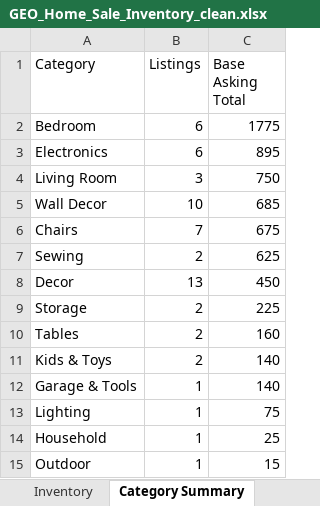
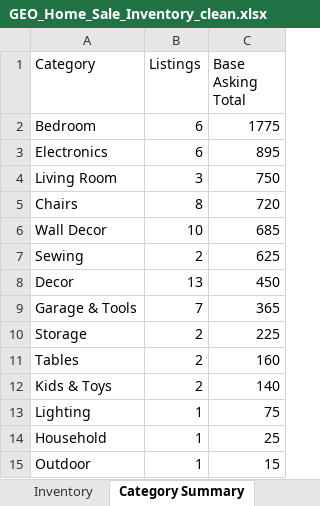
Before and after one commit to Geo222222/gs-de, an Excel workbook: outputs/geo-sale-inventory/GEO_Home_Sale_Inventory_clean.xlsx, sheet Category Summary, drawn as a sheet; values as stored, in another font and other column widths than the file's, no borders; removed rows and columns are numbered as before the commit, all else as after; the diff names each change by its address in the sheet, - before the commit and + after, or states it on an @@ line.

Commit message:
Split garage inventory listings

```diff
--- a/outputs/geo-sale-inventory/GEO_Home_Sale_Inventory_clean.xlsx (sheet Category Summary)
+++ b/outputs/geo-sale-inventory/GEO_Home_Sale_Inventory_clean.xlsx (sheet Category Summary)
+row 5: Chairs | 8 | 720
-row 6: Chairs | 7 | 675
+row 9: Garage & Tools | 7 | 365
-row 12: Garage & Tools | 1 | 140
```
Also changed, not shown: sheet Inventory, sheet Summary, formulas that keep their value, 6 other files.
